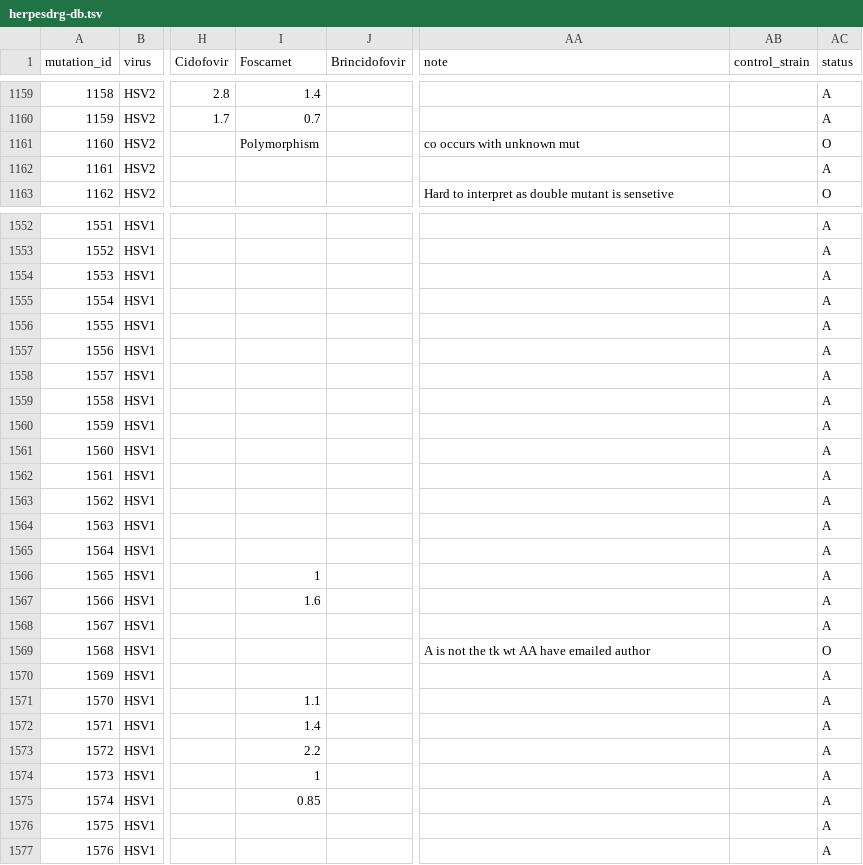
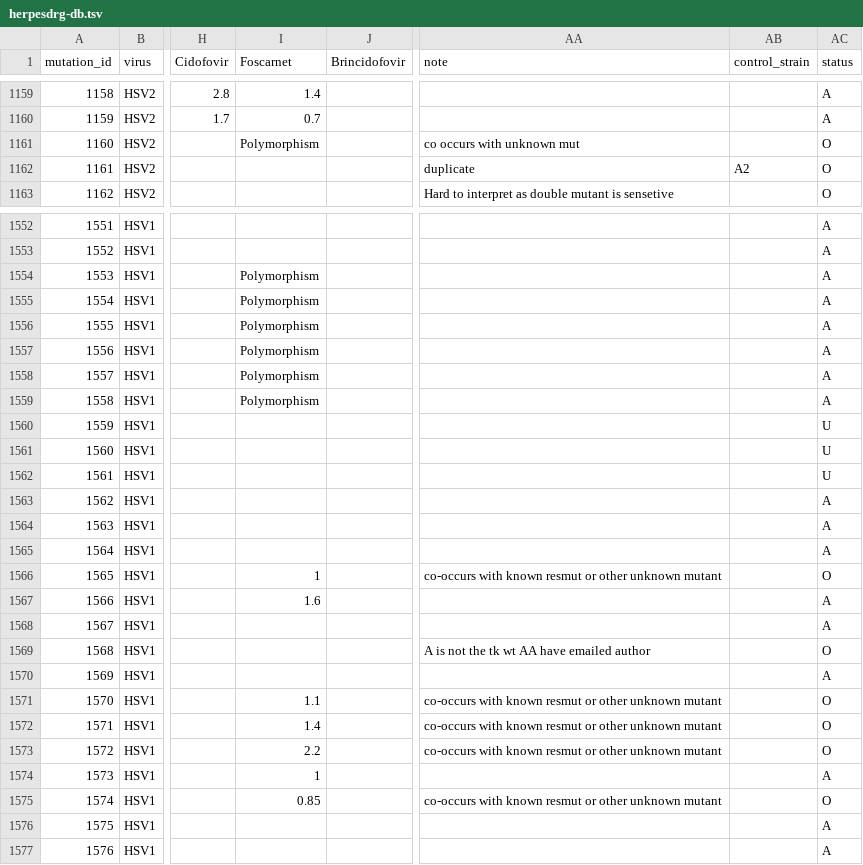
Before and after one commit to ojcharles/herpesdrg-db, a TSV file: herpesdrg-db.tsv, drawn as a sheet; only a part is shown, gaps mark what is left out; the diff covers the shown part only; the diff names each change by its address in the sheet, - before the commit and + after, or states it on an @@ line.

```diff
--- a/herpesdrg-db.tsv
+++ b/herpesdrg-db.tsv
-AA1162 (note): (empty)
+AA1162 (note): duplicate
-AB1162 (control_strain): (empty)
+AB1162 (control_strain): A2
-AC1162 (status): A
+AC1162 (status): O
-I1554:I1559 (Foscarnet): (empty)
+I1554:I1559 (Foscarnet): Polymorphism
-AC1560:AC1562 (status): A
+AC1560:AC1562 (status): U
-AA1566 (note): (empty)
+AA1566 (note): co-occurs with known resmut or other unknown mutant
-AC1566 (status): A
+AC1566 (status): O
-AA1571:AA1573 (note): (empty)
+AA1571:AA1573 (note): co-occurs with known resmut or other unknown mutant
-AC1571:AC1573 (status): A
+AC1571:AC1573 (status): O
-AA1575 (note): (empty)
+AA1575 (note): co-occurs with known resmut or other unknown mutant
-AC1575 (status): A
+AC1575 (status): O
```
Also changed, not shown: 2 added rows and 104 edited cells elsewhere in this file.
